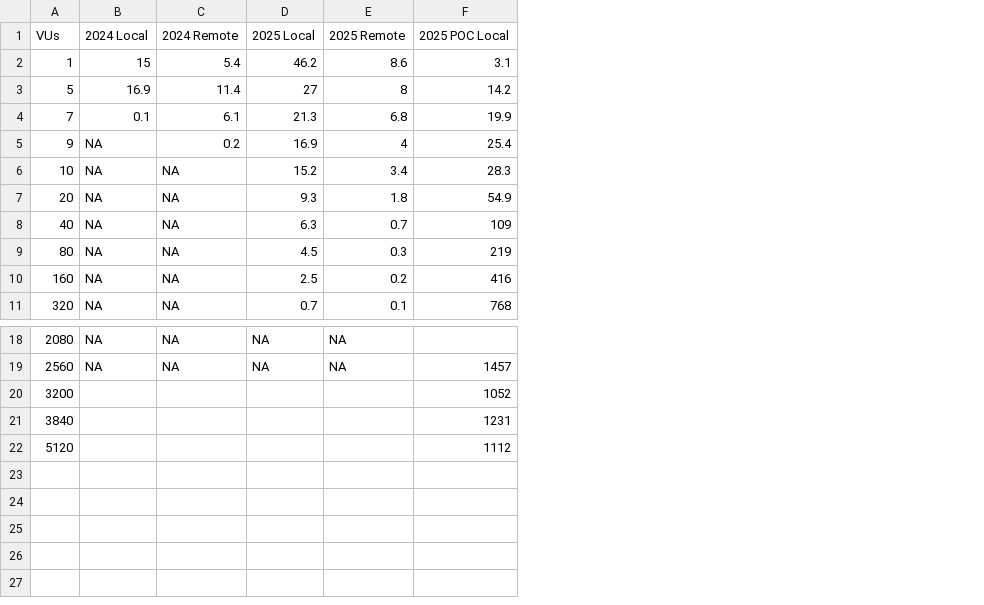
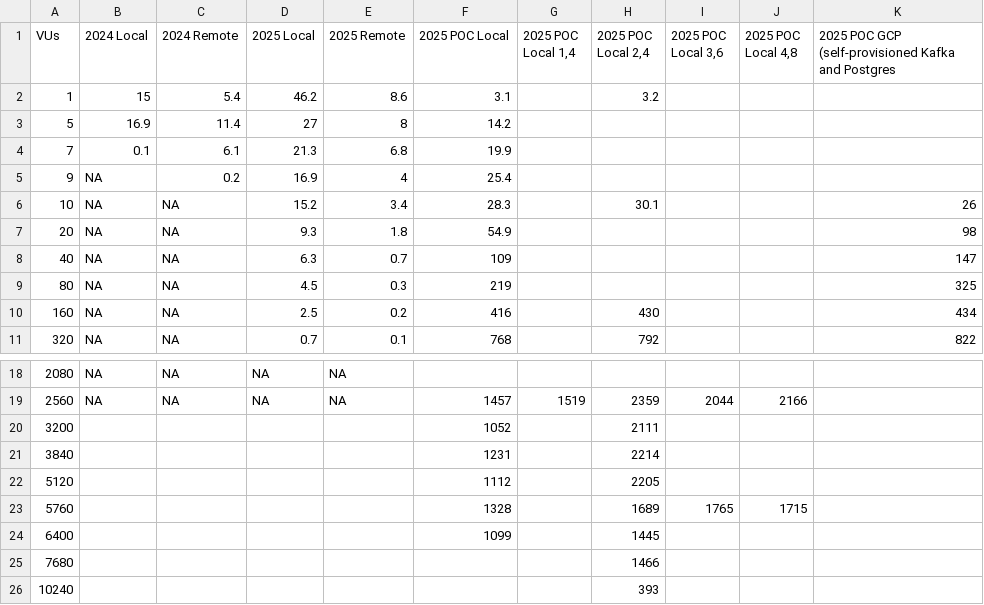
Before and after one commit to BlairCurrey/performance-then-now-charts, a CSV file: data/tps.csv, drawn as a sheet; only a part is shown, gaps mark what is left out; the diff names each change by its address in the sheet, - before the commit and + after, or states it on an @@ line.

```diff
--- a/data/tps.csv
+++ b/data/tps.csv
+column G (2025 POC Local 1,4), row 19: 1519
+column H (2025 POC Local 2,4), rows 2-11: 3.2 |  |  |  | 30.1 |  |  |  | 430 | 792; rows 19-22: 2359 | 2111 | 2214 | 2205
+column I (2025 POC Local 3,6), row 19: 2044
+column J (2025 POC Local 4,8), row 19: 2166
+column K, rows 1-11: 2025 POC GCP (self-provisioned Kafka and Postgres |  |  |  |  | 26 | 98 | 147 | 325 | 434 | 822
+row 23: 5760 |  |  |  |  | 1328 |  | 1689 | 1765 | 1715
+row 24: 6400 |  |  |  |  | 1099 |  | 1445
+row 25: 7680 |  |  |  |  |  |  | 1466
+row 26: 10240 |  |  |  |  |  |  | 393
```
Also changed, not shown: data/http_requests_per_second.csv, data/iterations_per_second.csv, 16 other files.
